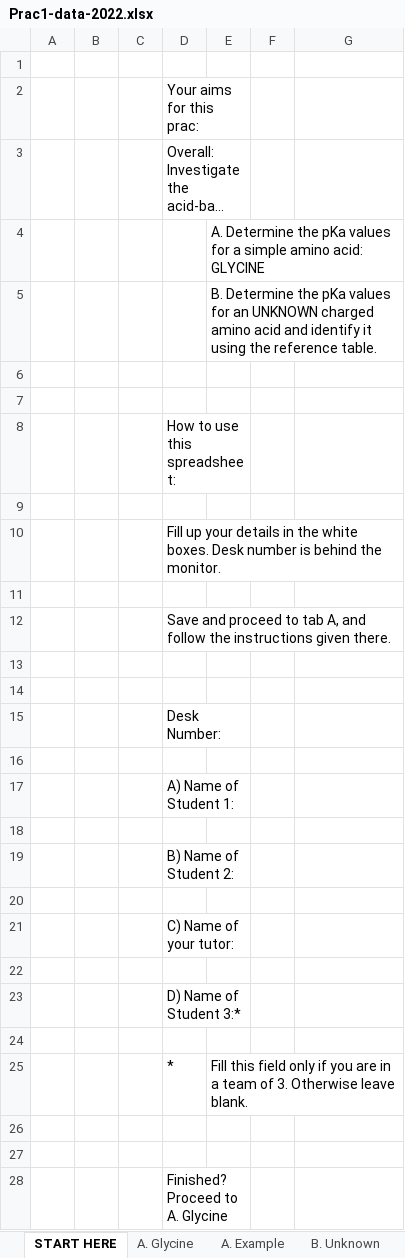
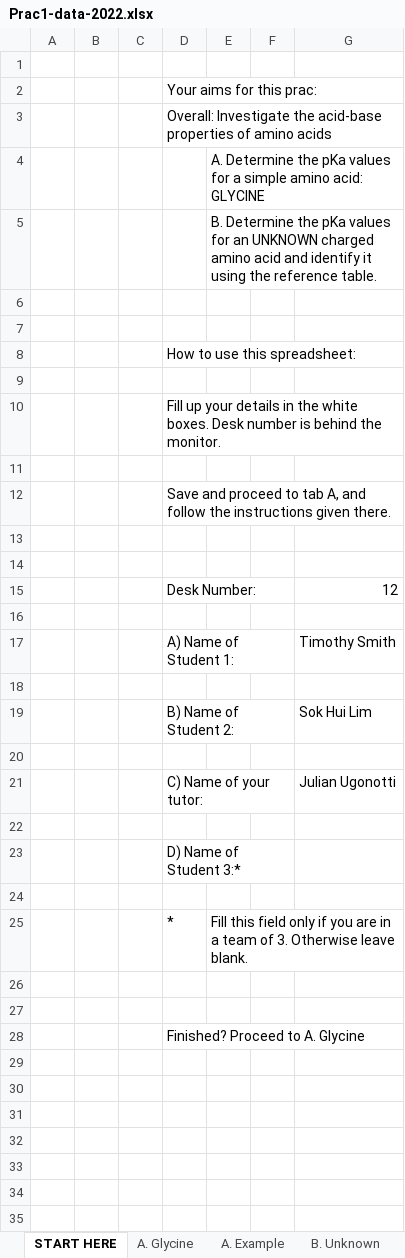
Before and after one commit to stellalim/2022-Session-1, an Excel workbook: BMOL2201/Practicals/Prac 1/Prac1-data-2022.xlsx, sheet START HERE, drawn as a sheet; long unchanged cells end in …; values as stored, in another font and other column widths than the file's, no cell formats; charts and pictures not drawn; the diff names each change by its address in the sheet, - before the commit and + after, or states it on an @@ line.

```diff
--- a/BMOL2201/Practicals/Prac 1/Prac1-data-2022.xlsx (sheet START HERE)
+++ b/BMOL2201/Practicals/Prac 1/Prac1-data-2022.xlsx (sheet START HERE)
-D2:E2 merged
+D2:G2 merged
-D3:E3 merged
+D3:G3 merged
+E4:G4 merged
+E5:G5 merged
-D8:E8 merged
+D8:G8 merged
-D15:E15 merged
+D15:F15 merged
-G15: (empty)
+G15: 12
-D17:E17 merged
+D17:F17 merged
-G17: (empty)
+G17: Timothy Smith
-D19:E19 merged
+D19:F19 merged
-G19: (empty)
+G19: Sok Hui Lim
-D21:E21 merged
+D21:F21 merged
-G21: (empty)
+G21: Julian Ugonotti
-D23:E23 merged
+D23:F23 merged
-D28:E28 merged
+D28:G28 merged
```
Also changed, not shown: sheet B. Unknown, sheet A. Glycine, cell formats, charts or pictures, 15 other files.
